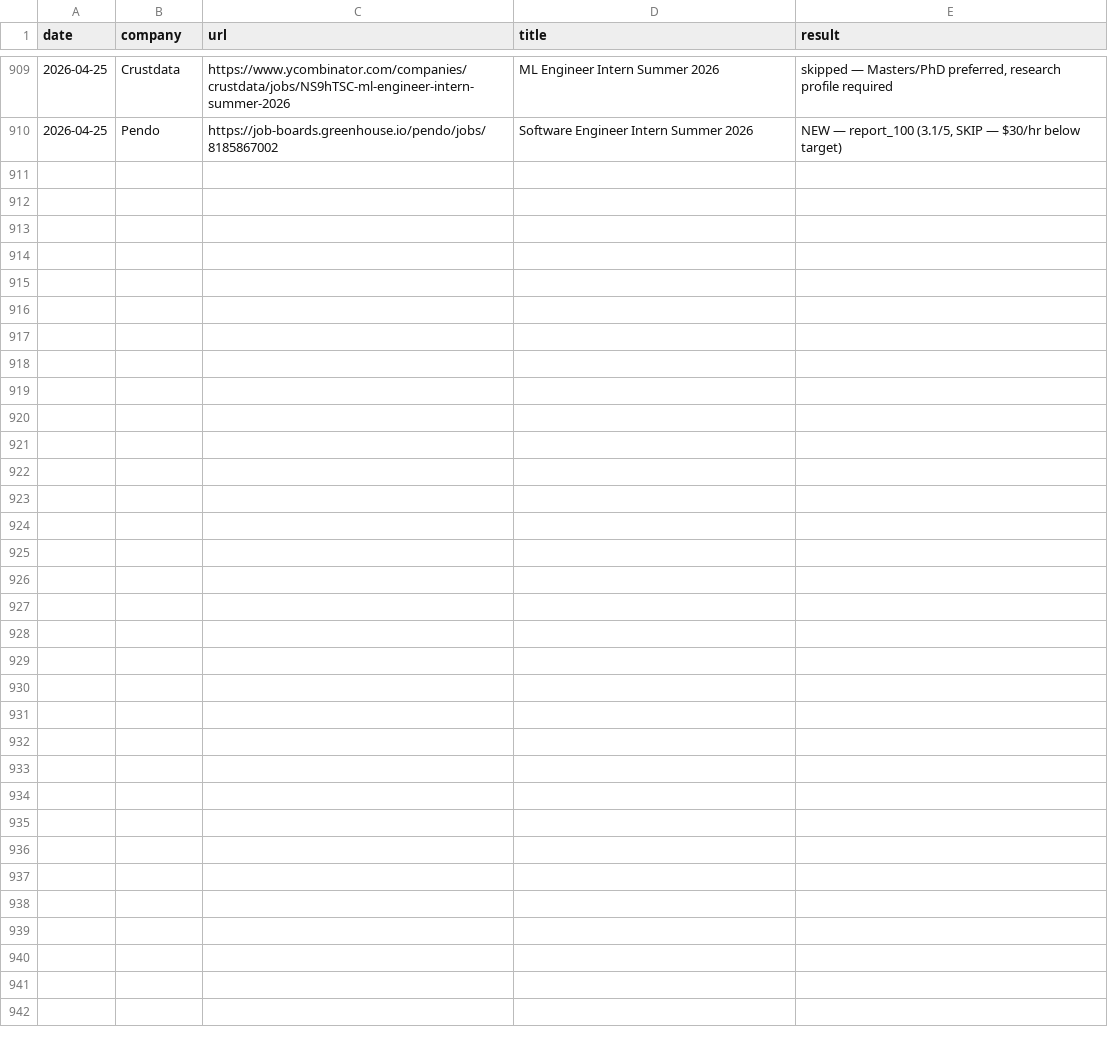
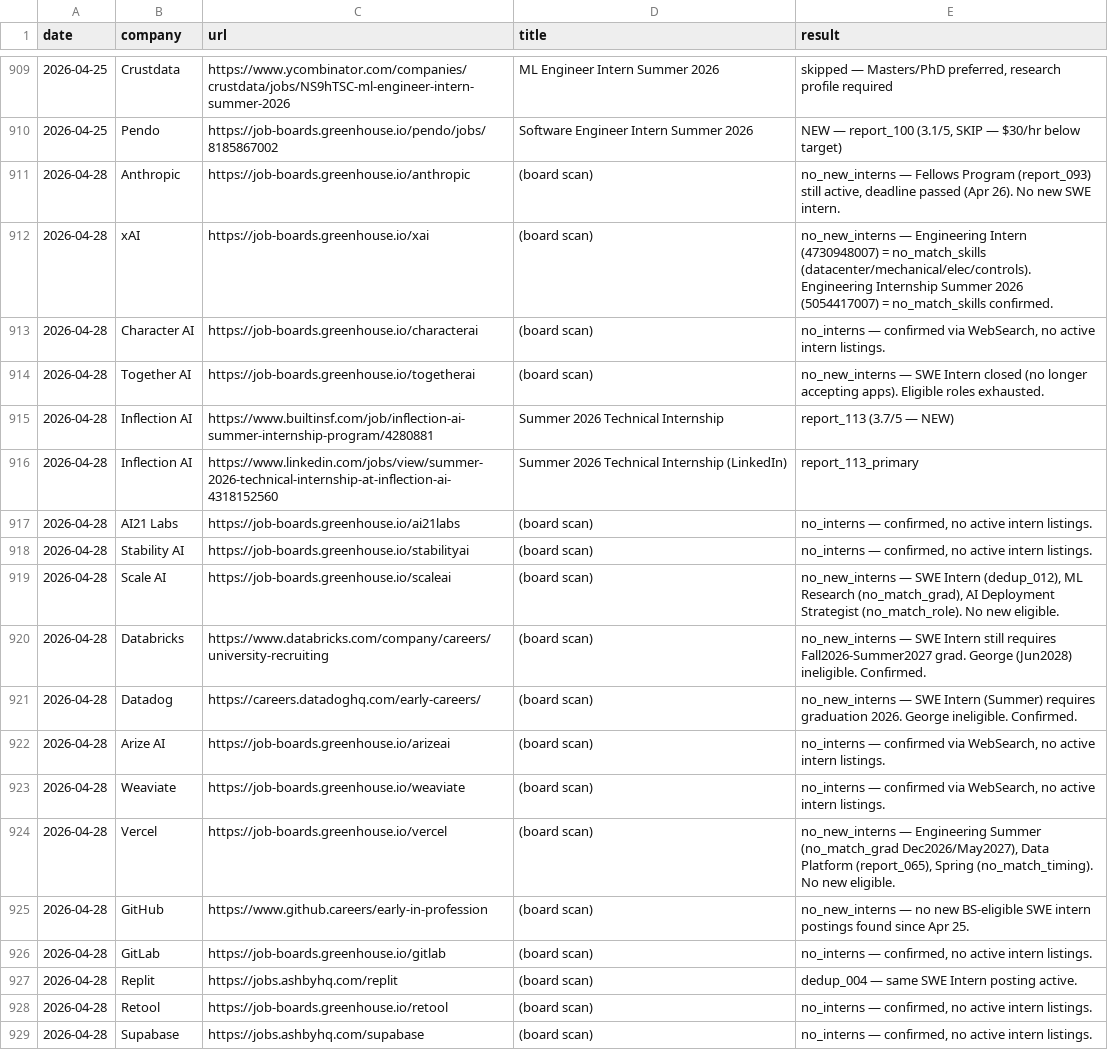
Before and after one commit to gdayoub/career-ops, a TSV file: data/scan-history.tsv, drawn as a sheet; only a part is shown, gaps mark what is left out; the diff covers the shown part only; the diff names each change by its address in the sheet, - before the commit and + after, or states it on an @@ line.

```diff
--- a/data/scan-history.tsv
+++ b/data/scan-history.tsv
+row 911: 2026-04-28 | Anthropic | https://job-boards.greenhouse.io/anthropic | (board scan) | no_new_interns — Fellows Program (report_093) still active, deadline passed (Apr 26). No new SWE intern.
+row 912: 2026-04-28 | xAI | https://job-boards.greenhouse.io/xai | (board scan) | no_new_interns — Engineering Intern (4730948007) = no_match_skills (datacenter/mechanical/elec/controls). Engineering Internship Summer 2026 (5054417007) = no_match_skills confirmed.
+row 913: 2026-04-28 | Character AI | https://job-boards.greenhouse.io/characterai | (board scan) | no_interns — confirmed via WebSearch, no active intern listings.
+row 914: 2026-04-28 | Together AI | https://job-boards.greenhouse.io/togetherai | (board scan) | no_new_interns — SWE Intern closed (no longer accepting apps). Eligible roles exhausted.
+row 915: 2026-04-28 | Inflection AI | https://www.builtinsf.com/job/inflection-ai-summer-internship-program/4280881 | Summer 2026 Technical Internship | report_113 (3.7/5 — NEW)
+row 916: 2026-04-28 | Inflection AI | https://www.linkedin.com/jobs/view/summer-2026-technical-internship-at-inflection-ai-4318152560 | Summer 2026 Technical Internship (LinkedIn) | report_113_primary
+row 917: 2026-04-28 | AI21 Labs | https://job-boards.greenhouse.io/ai21labs | (board scan) | no_interns — confirmed, no active intern listings.
+row 918: 2026-04-28 | Stability AI | https://job-boards.greenhouse.io/stabilityai | (board scan) | no_interns — confirmed, no active intern listings.
+row 919: 2026-04-28 | Scale AI | https://job-boards.greenhouse.io/scaleai | (board scan) | no_new_interns — SWE Intern (dedup_012), ML Research (no_match_grad), AI Deployment Strategist (no_match_role). No new eligible.
+row 920: 2026-04-28 | Databricks | https://www.databricks.com/company/careers/university-recruiting | (board scan) | no_new_interns — SWE Intern still requires Fall2026-Summer2027 grad. George (Jun2028) ineligible. Confirmed.
+row 921: 2026-04-28 | Datadog | https://careers.datadoghq.com/early-careers/ | (board scan) | no_new_interns — SWE Intern (Summer) requires graduation 2026. George ineligible. Confirmed.
+row 922: 2026-04-28 | Arize AI | https://job-boards.greenhouse.io/arizeai | (board scan) | no_interns — confirmed via WebSearch, no active intern listings.
+row 923: 2026-04-28 | Weaviate | https://job-boards.greenhouse.io/weaviate | (board scan) | no_interns — confirmed via WebSearch, no active intern listings.
+row 924: 2026-04-28 | Vercel | https://job-boards.greenhouse.io/vercel | (board scan) | no_new_interns — Engineering Summer (no_match_grad Dec2026/May2027), Data Platform (report_065), Spring (no_match_timing). No new eligible.
+row 925: 2026-04-28 | GitHub | https://www.github.careers/early-in-profession | (board scan) | no_new_interns — no new BS-eligible SWE intern postings found since Apr 25.
+row 926: 2026-04-28 | GitLab | https://job-boards.greenhouse.io/gitlab | (board scan) | no_interns — confirmed, no active intern listings.
+row 927: 2026-04-28 | Replit | https://jobs.ashbyhq.com/replit | (board scan) | dedup_004 — same SWE Intern posting active.
+row 928: 2026-04-28 | Retool | https://job-boards.greenhouse.io/retool | (board scan) | no_interns — confirmed, no active intern listings.
+row 929: 2026-04-28 | Supabase | https://jobs.ashbyhq.com/supabase | (board scan) | no_interns — confirmed, no active intern listings.
```
Also changed, not shown: 19 added rows elsewhere in this file, 3 other files.
